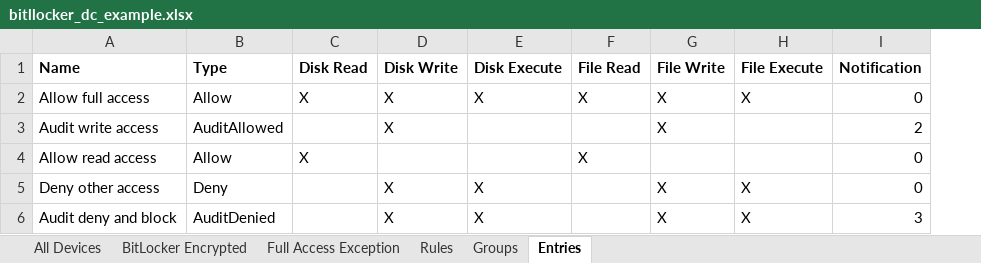
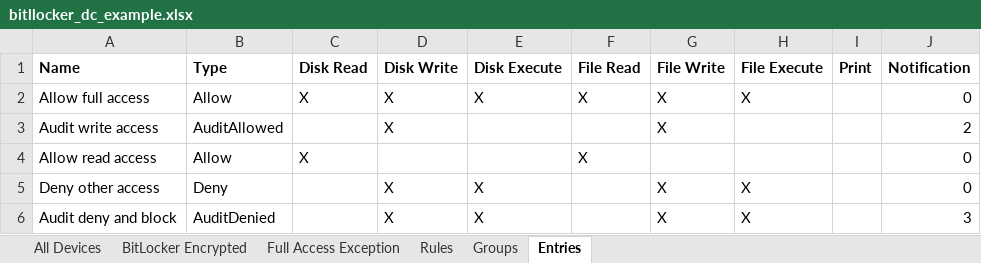
Before and after one commit to microsoft/mdatp-devicecontrol, an Excel workbook: deployable examples/bitlocker/src/bitllocker_dc_example.xlsx, sheet Entries, drawn as a sheet; values as stored, in another font and other column widths than the file's, no borders; the diff names each change by its address in the sheet, - before the commit and + after, or states it on an @@ line.

Commit message:
Updated BitLocker Example

```diff
--- a/deployable examples/bitlocker/src/bitllocker_dc_example.xlsx (sheet Entries)
+++ b/deployable examples/bitlocker/src/bitllocker_dc_example.xlsx (sheet Entries)
+column I (Print), empty
```
Also changed, not shown: 11 other files.
